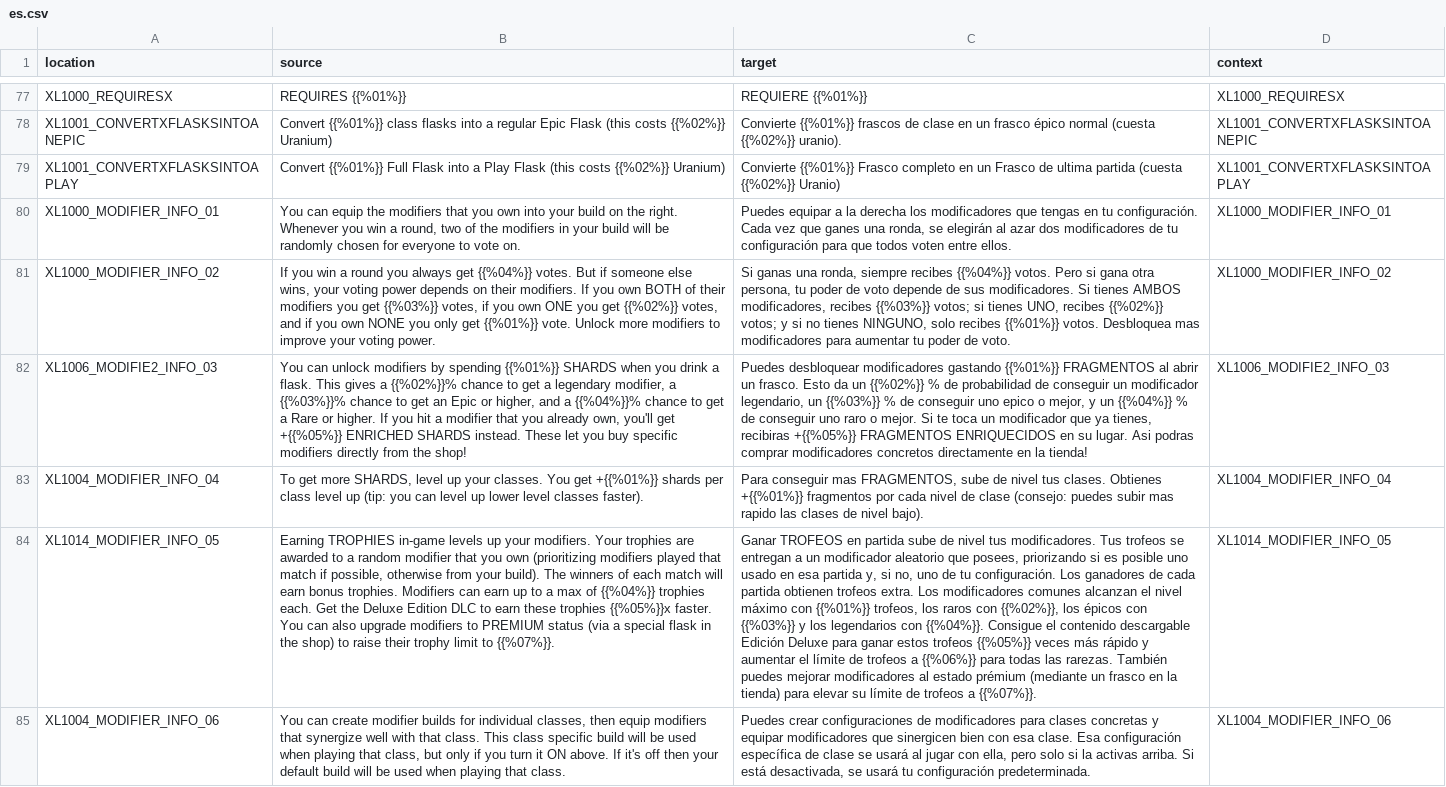
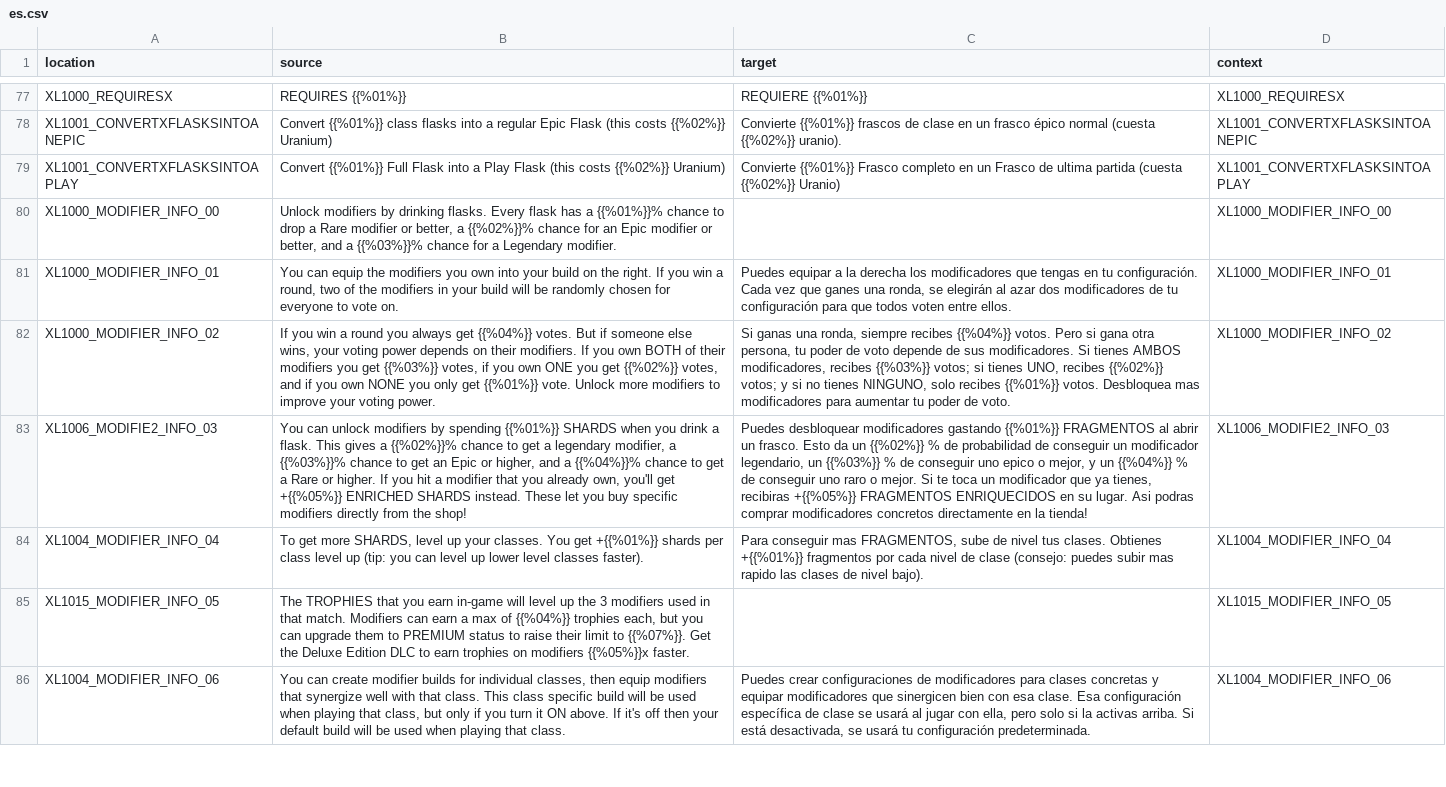
Before and after one commit to bencelot/GeneshiftTranslations, a CSV file: es.csv, drawn as a sheet; only a part is shown, gaps mark what is left out; removed rows and columns are numbered as before the commit, all else as after; the diff covers the shown part only; the diff names each change by its address in the sheet, - before the commit and + after, or states it on an @@ line.

```diff
--- a/es.csv
+++ b/es.csv
+row 80: XL1000_MODIFIER_INFO_00 | Unlock modifiers by drinking flasks. Every flask has a {{%01%}}% chance to drop a Rare modifier or better, a {{%02%}}% chance for an Epic modifier or better, and a {{%03%}}% chance for a Legendary modifier. |  | XL1000_MODIFIER_INFO_00
-B81 (source): …the modifiers that you own into your build on the right. Whenever you win…
+B81 (source): …the modifiers you own into your build on the right. If you win…
-row 84: XL1014_MODIFIER_INFO_05 | Earning TROPHIES in-game levels up your modifiers. Your trophies are awarded to a random modifier that you own (prioritizing modifiers played that match if possible, otherwise from your build). The winners of each match will earn bonus trophies. Modifiers can earn up to a max of {{%04%}} trophies each. Get the Deluxe Edition DLC to earn these trophies {{%05%}}x faster. You can also upgrade modifiers to PREMIUM status (via a special flask in the shop) to raise their trophy limit to {{%07%}}. | Ganar TROFEOS en partida sube de nivel tus modificadores. Tus trofeos se entregan a un modificador aleatorio que posees, priorizando si es posible uno usado en esa partida y, si no, uno de tu configuración. Los ganadores de cada partida obtienen trofeos extra. Los modificadores comunes alcanzan el nivel máximo con {{%01%}} trofeos, los raros con {{%02%}}, los épicos con {{%03%}} y los legendarios con {{%04%}}. Consigue el contenido descargable Edición Deluxe para ganar estos trofeos {{%05%}} veces más rápido y aumentar el límite de trofeos a {{%06%}} para todas las rarezas. También puedes mejorar modificadores al estado prémium (mediante un frasco en la tienda) para elevar su límite de trofeos a {{%07%}}. | XL1014_MODIFIER_INFO_05
+row 85: XL1015_MODIFIER_INFO_05 | The TROPHIES that you earn in-game will level up the 3 modifiers used in that match. Modifiers can earn a max of {{%04%}} trophies each, but you can upgrade them to PREMIUM status to raise their limit to {{%07%}}. Get the Deluxe Edition DLC to earn trophies on modifiers {{%05%}}x faster. |  | XL1015_MODIFIER_INFO_05
```
Also changed, not shown: 23 added rows, 9 removed rows and 23 edited cells elsewhere in this file, de.csv, en.csv, 4 other files.
